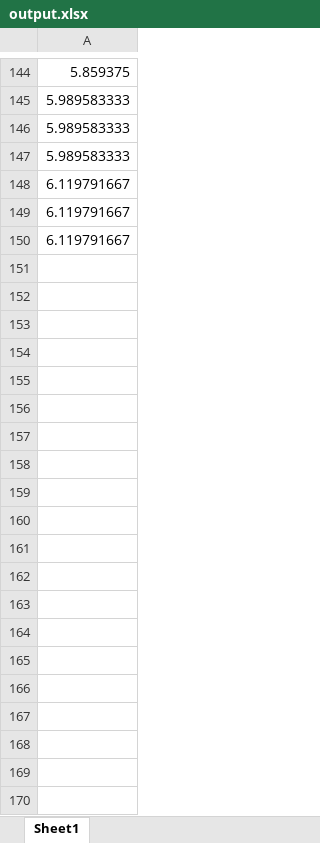
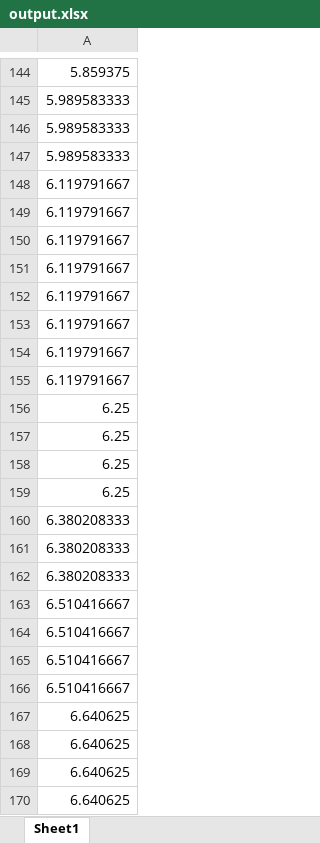
Before and after one commit to svidalCCTVal/flex_camera, an Excel workbook: output.xlsx, sheet Sheet1, drawn as a sheet; only a part is shown, gaps mark what is left out; values as stored, in another font and other column widths than the file's, no borders; the diff covers the shown part only; the diff names each change by its address in the sheet, - before the commit and + after, or states it on an @@ line.

```diff
--- a/output.xlsx (sheet Sheet1)
+++ b/output.xlsx (sheet Sheet1)
+row 151: 6.119791667
+row 152: 6.119791667
+row 153: 6.119791667
+row 154: 6.119791667
+row 155: 6.119791667
+row 156: 6.25
+row 157: 6.25
+row 158: 6.25
+row 159: 6.25
+row 160: 6.380208333
+row 161: 6.380208333
+row 162: 6.380208333
+row 163: 6.510416667
+row 164: 6.510416667
+row 165: 6.510416667
+row 166: 6.510416667
+row 167: 6.640625
+row 168: 6.640625
+row 169: 6.640625
+row 170: 6.640625
```
Also changed, not shown: 158 added rows elsewhere in this sheet, 4 other files.
